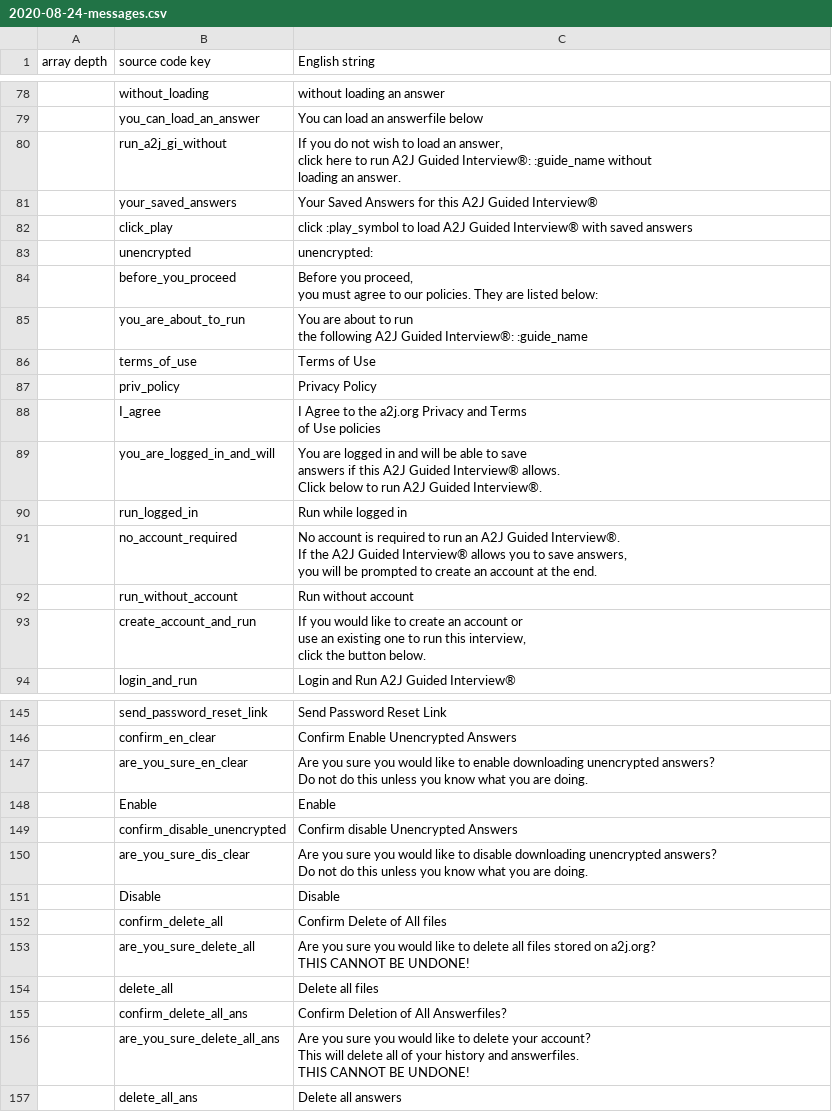
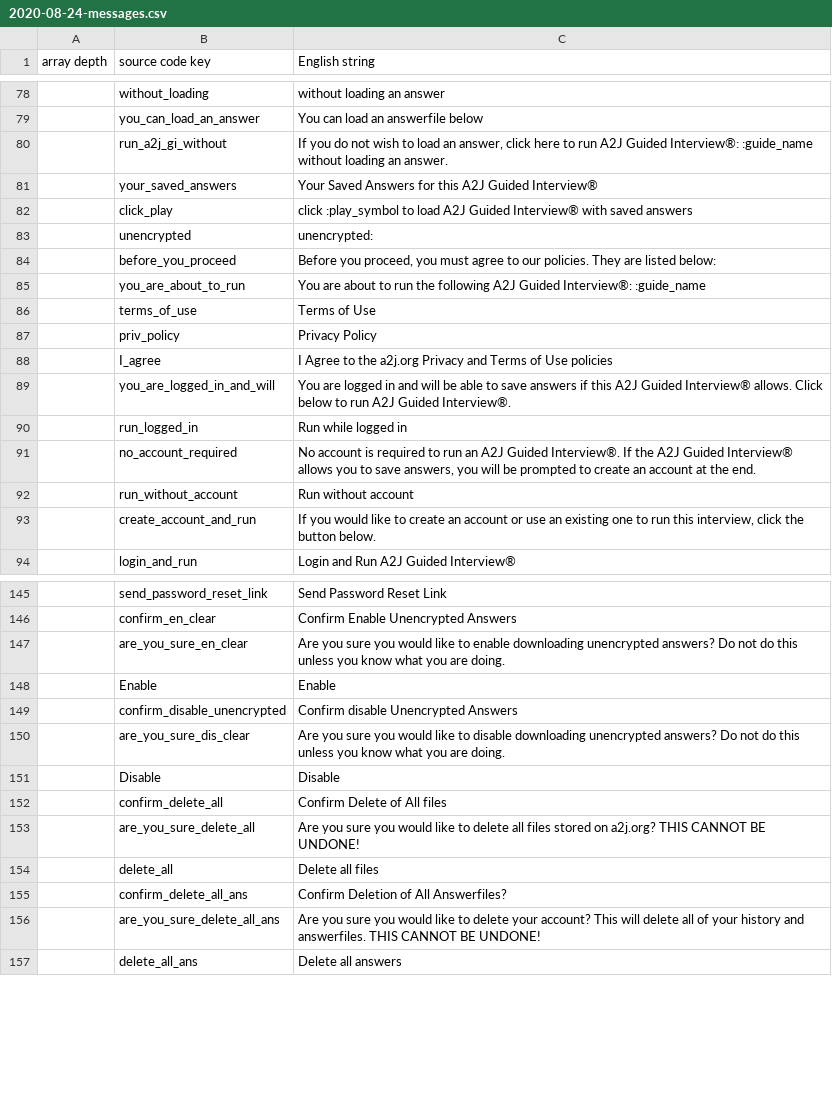
Before and after one commit to CCALI/csv-translator, a CSV file: 2020-08-24-messages.csv, drawn as a sheet; only a part is shown, gaps mark what is left out; the diff covers the shown part only.

Commit message:
remove new lines on question text it breaks rows

```diff
--- a/2020-08-24-messages.csv
+++ b/2020-08-24-messages.csv
@@ -116,5 +79,3 @@
 ,you_can_load_an_answer,"You can load an answerfile below"
-,run_a2j_gi_without,"If you do not wish to load an answer,
-  click here to run A2J Guided Interview®: :guide_name without
-  loading an answer."
+,run_a2j_gi_without,"If you do not wish to load an answer, click here to run A2J Guided Interview®: :guide_name without loading an answer."
 ,your_saved_answers,"Your Saved Answers for this A2J Guided Interview®"
@@ -122,21 +83,12 @@
 ,unencrypted,"unencrypted: "
-,before_you_proceed,"Before you proceed,
-   you must agree to our policies. They are listed below:"
-,you_are_about_to_run,"You are about to run
-  the following A2J Guided Interview®: :guide_name"
+,before_you_proceed,"Before you proceed, you must agree to our policies. They are listed below:"
+,you_are_about_to_run,"You are about to run the following A2J Guided Interview®: :guide_name"
 ,terms_of_use,"Terms of Use"
 ,priv_policy,"Privacy Policy"
-,I_agree,"I Agree to the a2j.org Privacy and Terms
-   of Use policies"
-,you_are_logged_in_and_will,"You are logged in and will be able to save
-   answers if this A2J Guided Interview® allows.
-   Click below to run A2J Guided Interview®."
+,I_agree,"I Agree to the a2j.org Privacy and Terms of Use policies"
+,you_are_logged_in_and_will,"You are logged in and will be able to save answers if this A2J Guided Interview® allows. Click below to run A2J Guided Interview®."
 ,run_logged_in,"Run while logged in"
-,no_account_required,"No account is required to run an A2J Guided Interview®.
-   If the A2J Guided Interview® allows you to save answers,
-   you will be prompted to create an account at the end."
+,no_account_required,"No account is required to run an A2J Guided Interview®. If the A2J Guided Interview® allows you to save answers, you will be prompted to create an account at the end."
 ,run_without_account,"Run without account"
-,create_account_and_run,"If you would like to create an account or
-   use an existing one to run this interview,
-   click the button below."
+,create_account_and_run,"If you would like to create an account or use an existing one to run this interview, click the button below."
 ,login_and_run,"Login and Run A2J Guided Interview®"
@@ -195,17 +146,12 @@
 ,confirm_en_clear,"Confirm Enable Unencrypted Answers"
-,are_you_sure_en_clear,"Are you sure you would like to enable downloading unencrypted answers?
-    Do not do this unless you know what you are doing."
+,are_you_sure_en_clear,"Are you sure you would like to enable downloading unencrypted answers? Do not do this unless you know what you are doing."
 ,Enable,Enable
 ,confirm_disable_unencrypted,"Confirm disable Unencrypted Answers"
-,are_you_sure_dis_clear,"Are you sure you would like to disable downloading unencrypted answers?
-    Do not do this unless you know what you are doing."
+,are_you_sure_dis_clear,"Are you sure you would like to disable downloading unencrypted answers? Do not do this unless you know what you are doing."
 ,Disable,Disable
 ,confirm_delete_all,"Confirm Delete of All files"
-,are_you_sure_delete_all,"Are you sure you would like to delete all files stored on a2j.org?
-    THIS CANNOT BE UNDONE!"
+,are_you_sure_delete_all,"Are you sure you would like to delete all files stored on a2j.org? THIS CANNOT BE UNDONE!"
 ,delete_all,"Delete all files"
 ,confirm_delete_all_ans,"Confirm Deletion of All Answerfiles?"
-,are_you_sure_delete_all_ans,"Are you sure you would like to delete your account?
-    This will delete all of your history and answerfiles.
-    THIS CANNOT BE UNDONE!"
+,are_you_sure_delete_all_ans,"Are you sure you would like to delete your account? This will delete all of your history and answerfiles. THIS CANNOT BE UNDONE!"
 ,delete_all_ans,"Delete all answers"
```
Also changed, not shown: 12 edited cells elsewhere in this file.
